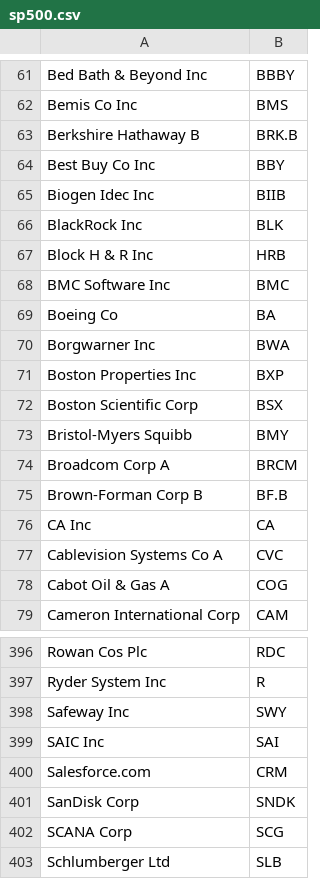
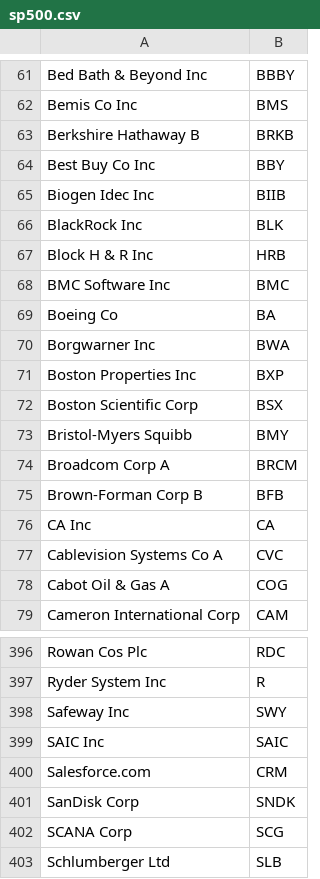
Before and after one commit to xbrlware/swan, a CSV file: sp500.csv, drawn as a sheet; only a part is shown, gaps mark what is left out.

```diff
--- a/sp500.csv
+++ b/sp500.csv
@@ -62,3 +62,3 @@ Bed Bath & Beyond Inc,BBBY
 Bemis Co Inc,BMS
-Berkshire Hathaway B,BRK.B
+Berkshire Hathaway B,BRKB
 Best Buy Co Inc,BBY
@@ -74,3 +74,3 @@ Bristol-Myers Squibb,BMY
 Broadcom Corp A,BRCM
-Brown-Forman Corp B,BF.B
+Brown-Forman Corp B,BFB
 CA Inc,CA
@@ -398,3 +398,3 @@ Ryder System Inc,R
 Safeway Inc,SWY
-SAIC Inc,SAI
+SAIC Inc,SAIC
 Salesforce.com,CRM
```
Also changed, not shown: 8 other files.
